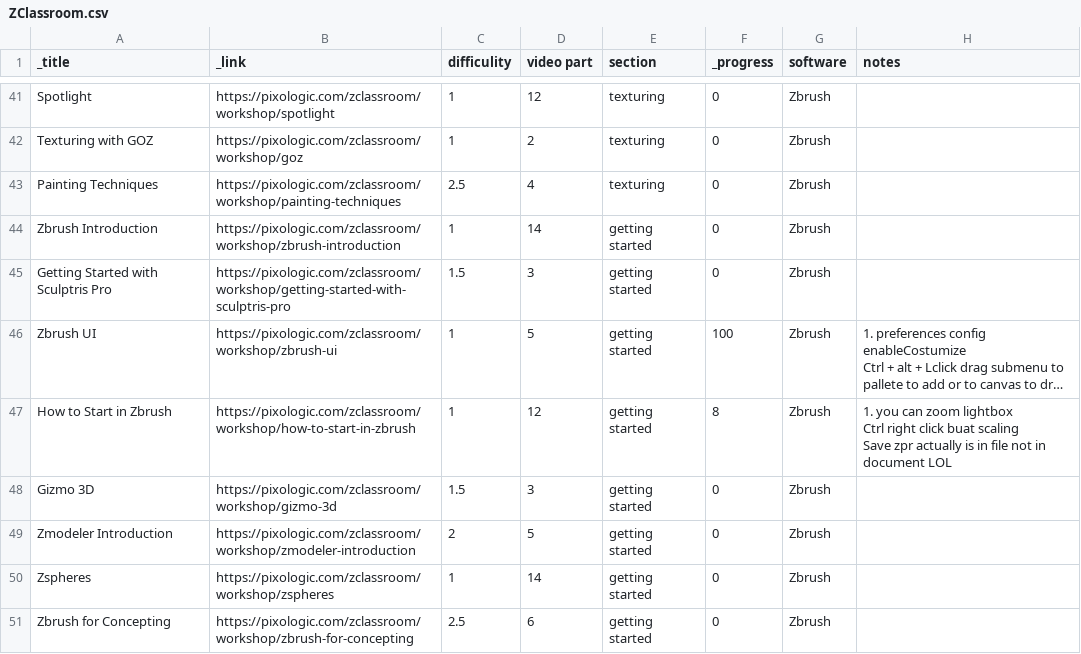
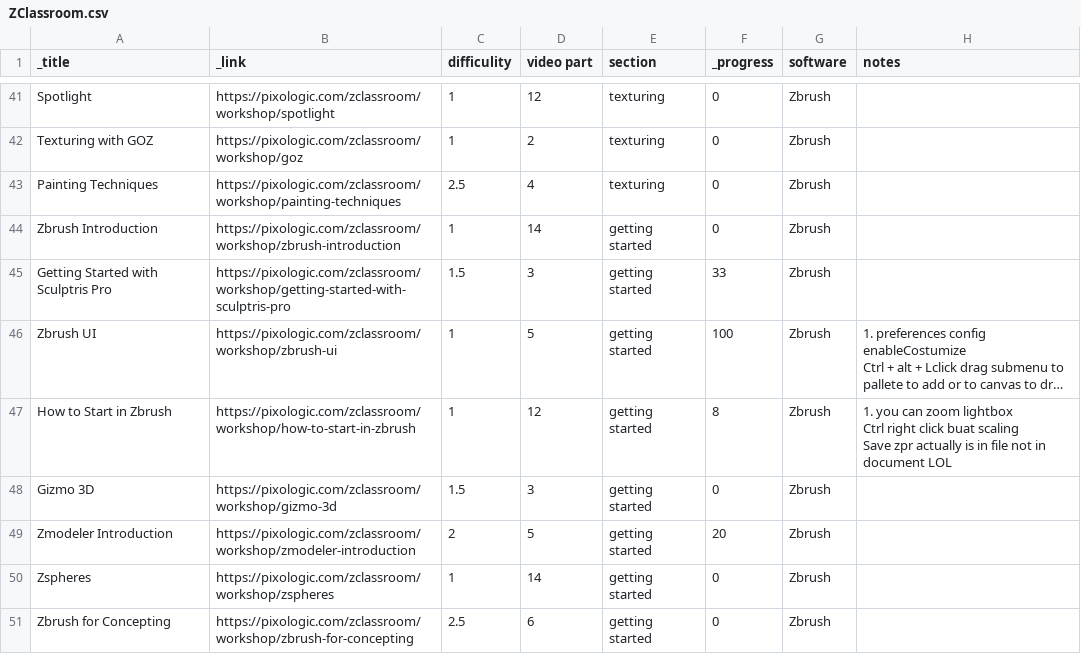
Before and after one commit to Arza-3d/doc-ZBrush-ZClassroom, a CSV file: database/ZClassroom.csv, drawn as a sheet; only a part is shown, gaps mark what is left out; long unchanged cells end in …; the diff names each change by its address in the sheet, - before the commit and + after, or states it on an @@ line.

```diff
--- a/database/ZClassroom.csv
+++ b/database/ZClassroom.csv
-F45 (_progress): 0
+F45 (_progress): 33
-F49 (_progress): 0
+F49 (_progress): 20
```
Also changed, not shown: 1 other file.
